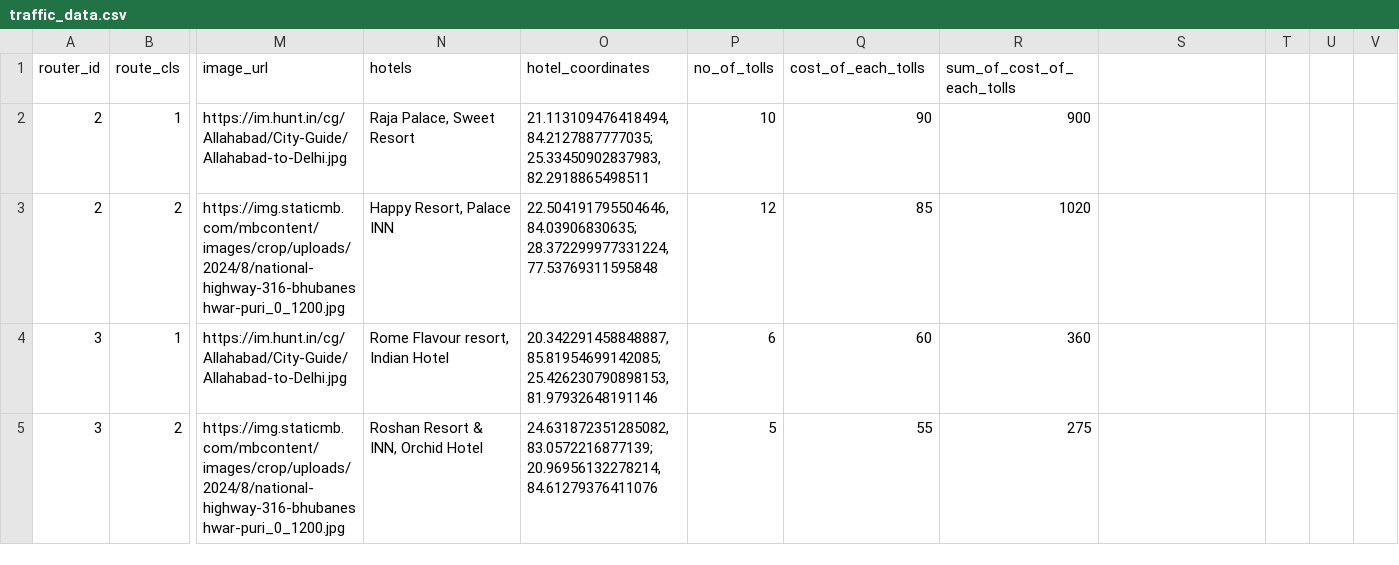
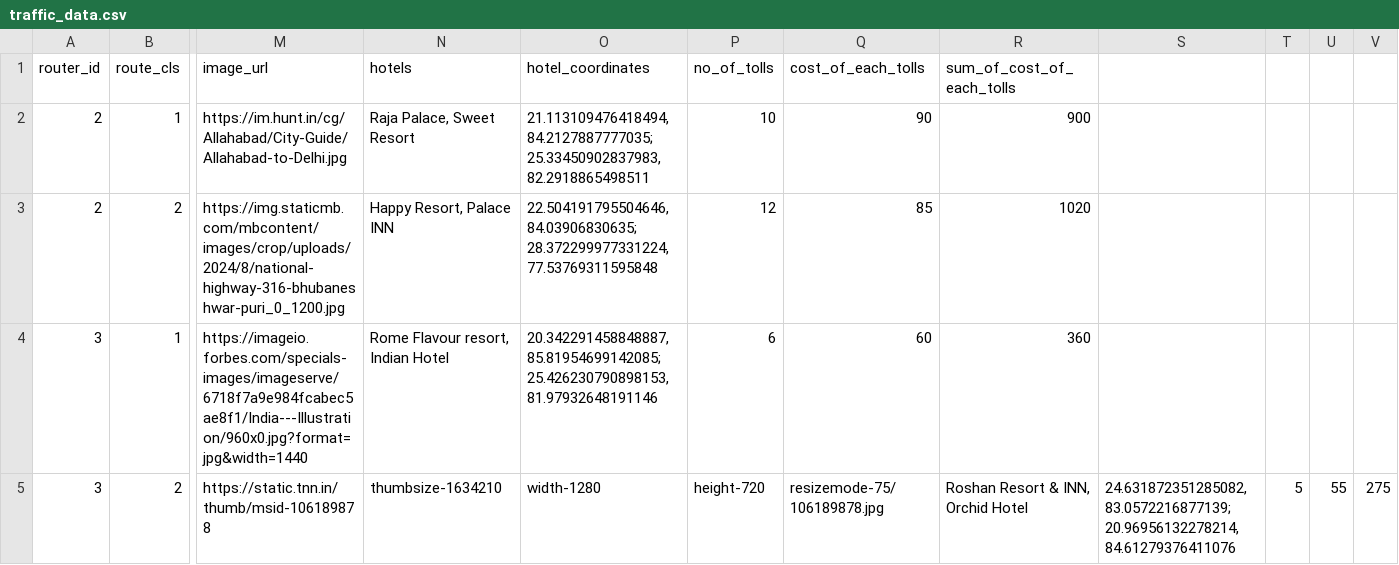
Before and after one commit to kumartushar0605/traffic_ai, a CSV file: data/traffic_data.csv, drawn as a sheet; only a part is shown, gaps mark what is left out; the diff names each change by its address in the sheet, - before the commit and + after, or states it on an @@ line.

Commit message:
CIGRATE

```diff
--- a/data/traffic_data.csv
+++ b/data/traffic_data.csv
-M4 (image_url): https://im.hunt.in/cg/Allahabad/City-Guide/Allahabad-to-Delhi.jpg
+M4 (image_url): https://imageio.forbes.com/specials-images/imageserve/6718f7a9e984fcabec5ae8f1/India---Illustration/960x0.jpg?format=jpg&width=1440
-M5 (image_url): https://img.staticmb.com/mbcontent/images/crop/uploads/2024/8/national-highway-316-bhubaneshwar-puri_0_1200.jpg
+M5 (image_url): https://static.tnn.in/thumb/msid-106189878
-N5 (hotels): Roshan Resort & INN, Orchid Hotel
+N5 (hotels): thumbsize-1634210
-O5 (hotel_coordinates): 24.631872351285082, 83.0572216877139; 20.96956132278214, 84.61279376411076
+O5 (hotel_coordinates): width-1280
-P5 (no_of_tolls): 5
+P5 (no_of_tolls): height-720
-Q5 (cost_of_each_tolls): 55
+Q5 (cost_of_each_tolls): resizemode-75/106189878.jpg
-R5 (sum_of_cost_of_each_tolls): 275
+R5 (sum_of_cost_of_each_tolls): Roshan Resort & INN, Orchid Hotel
-S5: (empty)
+S5: 24.631872351285082, 83.0572216877139; 20.96956132278214, 84.61279376411076
-T5: (empty)
+T5: 5
-U5: (empty)
+U5: 55
-V5: (empty)
+V5: 275
```
